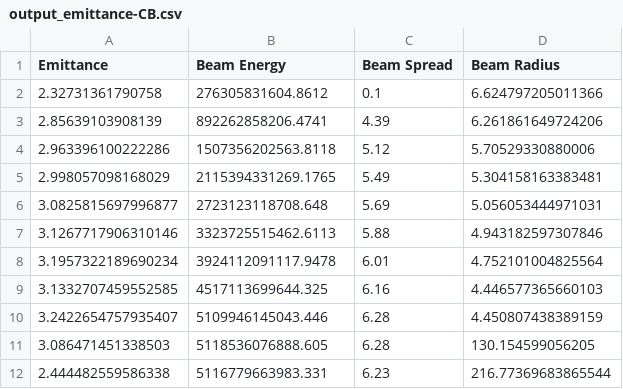
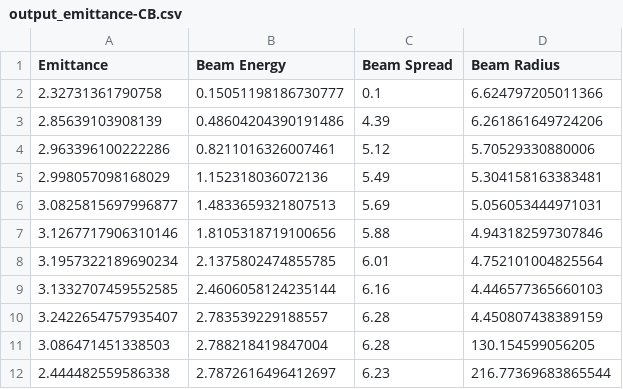
Before and after one commit to casiddle/mphys_sem2, a CSV file: Data_processing/Parameters/output_emittance-CB.csv, drawn as a sheet.

```diff
--- a/Data_processing/Parameters/output_emittance-CB.csv
+++ b/Data_processing/Parameters/output_emittance-CB.csv
@@ -1,12 +1,12 @@
 Emittance,Beam Energy,Beam Spread,Beam Radius
-2.32731361790758,276305831604.8612,0.1,6.624797205011366
-2.85639103908139,892262858206.4741,4.39,6.261861649724206
-2.963396100222286,1507356202563.8118,5.12,5.70529330880006
-2.998057098168029,2115394331269.1765,5.49,5.304158163383481
-3.0825815697996877,2723123118708.648,5.69,5.056053444971031
-3.1267717906310146,3323725515462.6113,5.88,4.943182597307846
-3.1957322189690234,3924112091117.9478,6.01,4.752101004825564
-3.1332707459552585,4517113699644.325,6.16,4.446577365660103
-3.2422654757935407,5109946145043.446,6.28,4.450807438389159
-3.086471451338503,5118536076888.605,6.28,130.154599056205
-2.444482559586338,5116779663983.331,6.23,216.77369683865544
+2.32731361790758,0.15051198186730777,0.1,6.624797205011366
+2.85639103908139,0.48604204390191486,4.39,6.261861649724206
+2.963396100222286,0.8211016326007461,5.12,5.70529330880006
+2.998057098168029,1.152318036072136,5.49,5.304158163383481
+3.0825815697996877,1.4833659321807513,5.69,5.056053444971031
+3.1267717906310146,1.8105318719100656,5.88,4.943182597307846
+3.1957322189690234,2.1375802474855785,6.01,4.752101004825564
+3.1332707459552585,2.4606058124235144,6.16,4.446577365660103
+3.2422654757935407,2.783539229188557,6.28,4.450807438389159
+3.086471451338503,2.788218419847004,6.28,130.154599056205
+2.444482559586338,2.7872616496412697,6.23,216.77369683865544
```
Also changed, not shown: Data_processing/Parameters/output_emittance-no_CB.csv, 2 other files.
